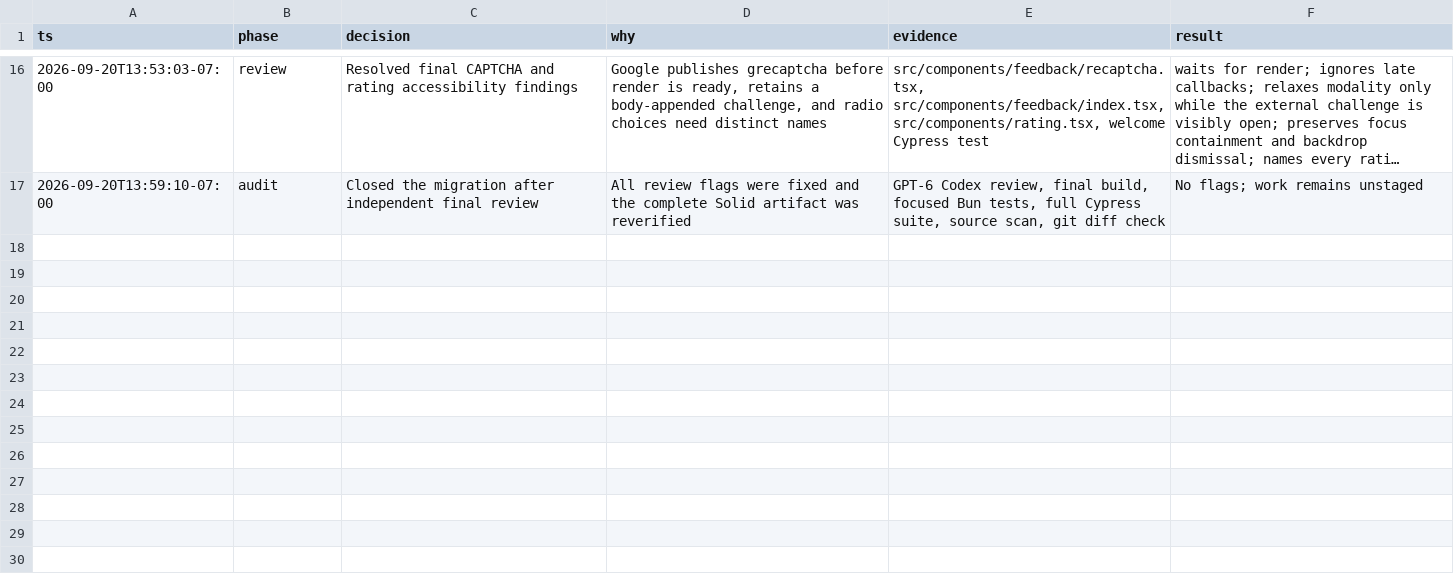
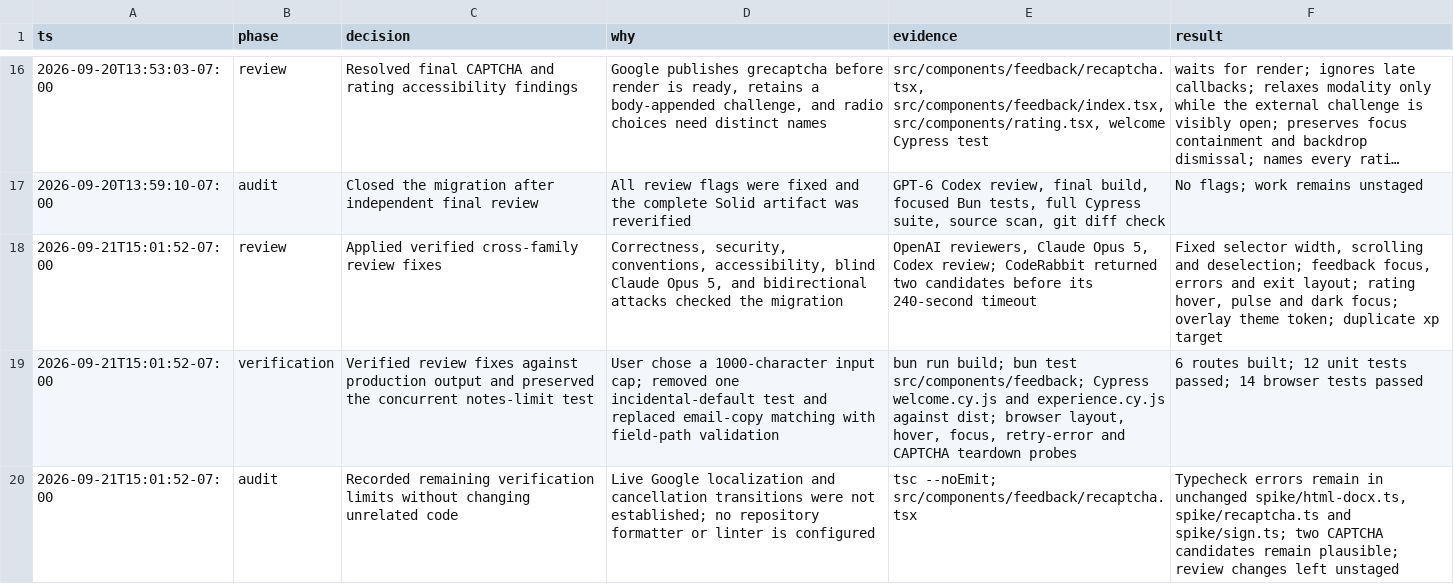
Before and after one commit to trevor-the-terrible/trevorhibblen.com, a TSV file: .audit/solidjs-migration.tsv, drawn as a sheet; only a part is shown, gaps mark what is left out; long unchanged cells end in ….

```diff
--- a/.audit/solidjs-migration.tsv
+++ b/.audit/solidjs-migration.tsv
@@ -17 +17,4 @@ ts	phase	decision	why	evidence	result
 2026-09-20T13:59:10-07:00	audit	Closed the migration after independent final review	All review flags were fixed and the complete Solid artifact was reverified	GPT-6 Codex review, final build, focused Bun tests, full Cypress suite, source scan, git diff check	No flags; work remains unstaged
+2026-09-21T15:01:52-07:00	review	Applied verified cross-family review fixes	Correctness, security, conventions, accessibility, blind Claude Opus 5, and bidirectional attacks checked the migration	OpenAI reviewers, Claude Opus 5, Codex review; CodeRabbit returned two candidates before its 240-second timeout	Fixed selector width, scrolling and deselection; feedback focus, errors and exit layout; rating hover, pulse and dark focus; overlay theme token; duplicate xp target
+2026-09-21T15:01:52-07:00	verification	Verified review fixes against production output and preserved the concurrent notes-limit test	User chose a 1000-character input cap; removed one incidental-default test and replaced email-copy matching with field-path validation	bun run build; bun test src/components/feedback; Cypress welcome.cy.js and experience.cy.js against dist; browser layout, hover, focus, retry-error and CAPTCHA teardown probes	6 routes built; 12 unit tests passed; 14 browser tests passed
+2026-09-21T15:01:52-07:00	audit	Recorded remaining verification limits without changing unrelated code	Live Google localization and cancellation transitions were not established; no repository formatter or linter is configured	tsc --noEmit; src/components/feedback/recaptcha.tsx	Typecheck errors remain in unchanged spike/html-docx.ts, spike/recaptcha.ts and spike/sign.ts; two CAPTCHA candidates remain plausible; review changes left unstaged
```
Also changed, not shown: 7 other files.
